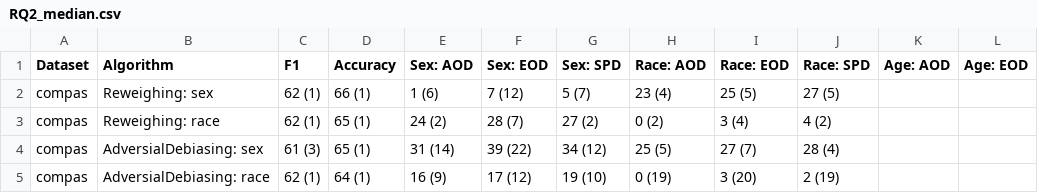
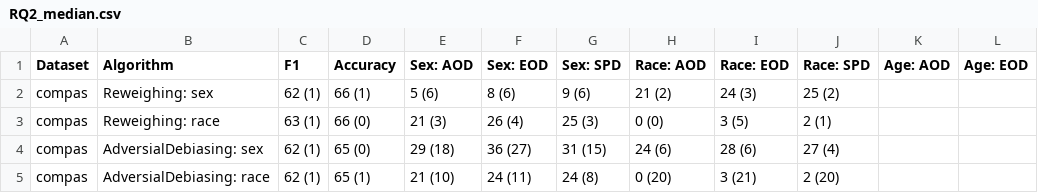
Before and after one commit to hil-se/FairBalance, a CSV file: results/RQ2_median.csv, drawn as a sheet; only a part is shown; the diff covers the shown part only; the diff names each change by its address in the sheet, - before the commit and + after, or states it on an @@ line.

Commit message:
result

```diff
--- a/results/RQ2_median.csv
+++ b/results/RQ2_median.csv
-E2 (Sex: AOD): 1 (6)
+E2 (Sex: AOD): 5 (6)
-F2 (Sex: EOD): 7 (12)
+F2 (Sex: EOD): 8 (6)
-G2 (Sex: SPD): 5 (7)
+G2 (Sex: SPD): 9 (6)
-H2 (Race: AOD): 23 (4)
+H2 (Race: AOD): 21 (2)
-I2 (Race: EOD): 25 (5)
+I2 (Race: EOD): 24 (3)
-J2 (Race: SPD): 27 (5)
+J2 (Race: SPD): 25 (2)
-C3 (F1): 62 (1)
+C3 (F1): 63 (1)
-D3 (Accuracy): 65 (1)
+D3 (Accuracy): 66 (0)
-E3 (Sex: AOD): 24 (2)
+E3 (Sex: AOD): 21 (3)
-F3 (Sex: EOD): 28 (7)
+F3 (Sex: EOD): 26 (4)
-G3 (Sex: SPD): 27 (2)
+G3 (Sex: SPD): 25 (3)
-H3 (Race: AOD): 0 (2)
+H3 (Race: AOD): 0 (0)
-I3 (Race: EOD): 3 (4)
+I3 (Race: EOD): 3 (5)
-J3 (Race: SPD): 4 (2)
+J3 (Race: SPD): 2 (1)
-C4 (F1): 61 (3)
+C4 (F1): 62 (1)
-D4 (Accuracy): 65 (1)
+D4 (Accuracy): 65 (0)
-E4 (Sex: AOD): 31 (14)
+E4 (Sex: AOD): 29 (18)
-F4 (Sex: EOD): 39 (22)
+F4 (Sex: EOD): 36 (27)
-G4 (Sex: SPD): 34 (12)
+G4 (Sex: SPD): 31 (15)
-H4 (Race: AOD): 25 (5)
+H4 (Race: AOD): 24 (6)
-I4 (Race: EOD): 27 (7)
+I4 (Race: EOD): 28 (6)
-J4 (Race: SPD): 28 (4)
+J4 (Race: SPD): 27 (4)
-D5 (Accuracy): 64 (1)
+D5 (Accuracy): 65 (1)
-E5 (Sex: AOD): 16 (9)
+E5 (Sex: AOD): 21 (10)
-F5 (Sex: EOD): 17 (12)
+F5 (Sex: EOD): 24 (11)
-G5 (Sex: SPD): 19 (10)
+G5 (Sex: SPD): 24 (8)
-H5 (Race: AOD): 0 (19)
+H5 (Race: AOD): 0 (20)
-I5 (Race: EOD): 3 (20)
+I5 (Race: EOD): 3 (21)
-J5 (Race: SPD): 2 (19)
+J5 (Race: SPD): 2 (20)
```
Also changed, not shown: 120 edited cells elsewhere in this file, 2 other files.
